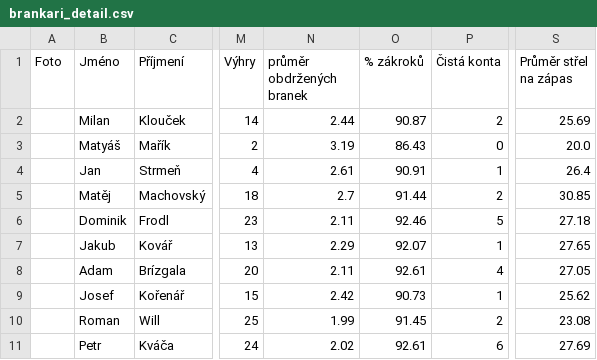
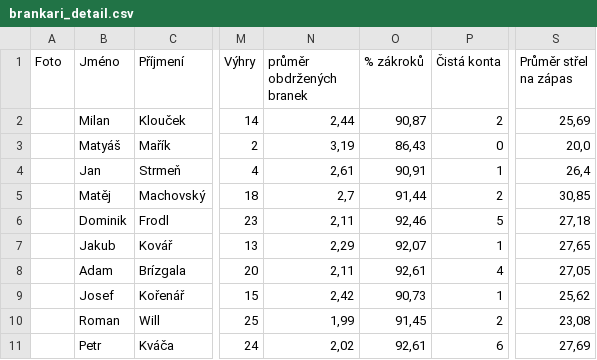
Before and after one commit to Adamos1511/ELH_IceStats, a CSV file: brankari_detail.csv, drawn as a sheet; only a part is shown, gaps mark what is left out; the diff covers the shown part only; the diff names each change by its address in the sheet, - before the commit and + after, or states it on an @@ line.

```diff
--- a/brankari_detail.csv
+++ b/brankari_detail.csv
-N2 (průměr obdržených branek): 2.44
+N2 (průměr obdržených branek): 2,44
-O2 (% zákroků): 90.87
+O2 (% zákroků): 90,87
-S2 (Průměr střel na zápas): 25.69
+S2 (Průměr střel na zápas): 25,69
-N3 (průměr obdržených branek): 3.19
+N3 (průměr obdržených branek): 3,19
-O3 (% zákroků): 86.43
+O3 (% zákroků): 86,43
-S3 (Průměr střel na zápas): 20.0
+S3 (Průměr střel na zápas): 20,0
-N4 (průměr obdržených branek): 2.61
+N4 (průměr obdržených branek): 2,61
-O4 (% zákroků): 90.91
+O4 (% zákroků): 90,91
-S4 (Průměr střel na zápas): 26.4
+S4 (Průměr střel na zápas): 26,4
-N5 (průměr obdržených branek): 2.7
+N5 (průměr obdržených branek): 2,7
-O5 (% zákroků): 91.44
+O5 (% zákroků): 91,44
-S5 (Průměr střel na zápas): 30.85
+S5 (Průměr střel na zápas): 30,85
-N6 (průměr obdržených branek): 2.11
+N6 (průměr obdržených branek): 2,11
-O6 (% zákroků): 92.46
+O6 (% zákroků): 92,46
-S6 (Průměr střel na zápas): 27.18
+S6 (Průměr střel na zápas): 27,18
-N7 (průměr obdržených branek): 2.29
+N7 (průměr obdržených branek): 2,29
-O7 (% zákroků): 92.07
+O7 (% zákroků): 92,07
-S7 (Průměr střel na zápas): 27.65
+S7 (Průměr střel na zápas): 27,65
-N8 (průměr obdržených branek): 2.11
+N8 (průměr obdržených branek): 2,11
-O8 (% zákroků): 92.61
+O8 (% zákroků): 92,61
-S8 (Průměr střel na zápas): 27.05
+S8 (Průměr střel na zápas): 27,05
-N9 (průměr obdržených branek): 2.42
+N9 (průměr obdržených branek): 2,42
-O9 (% zákroků): 90.73
+O9 (% zákroků): 90,73
-S9 (Průměr střel na zápas): 25.62
+S9 (Průměr střel na zápas): 25,62
-N10 (průměr obdržených branek): 1.99
+N10 (průměr obdržených branek): 1,99
-O10 (% zákroků): 91.45
+O10 (% zákroků): 91,45
-S10 (Průměr střel na zápas): 23.08
+S10 (Průměr střel na zápas): 23,08
-N11 (průměr obdržených branek): 2.02
+N11 (průměr obdržených branek): 2,02
-O11 (% zákroků): 92.61
+O11 (% zákroků): 92,61
-S11 (Průměr střel na zápas): 27.69
+S11 (Průměr střel na zápas): 27,69
```
Also changed, not shown: 84 edited cells elsewhere in this file, hraci_detail.csv.
